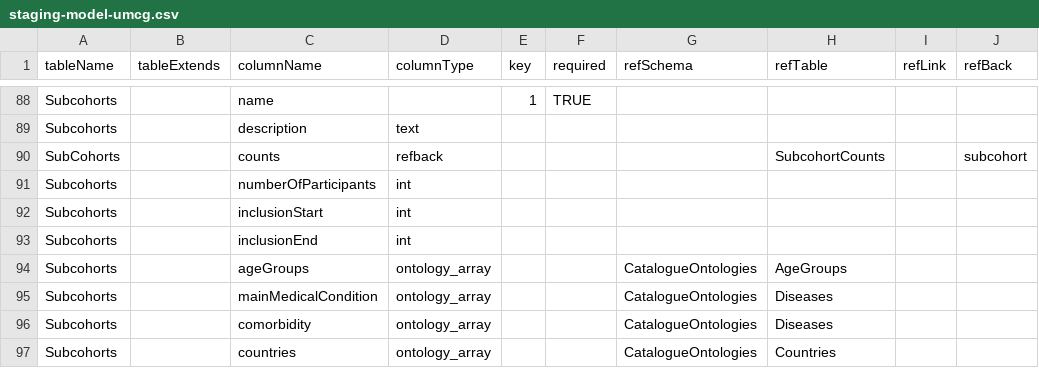
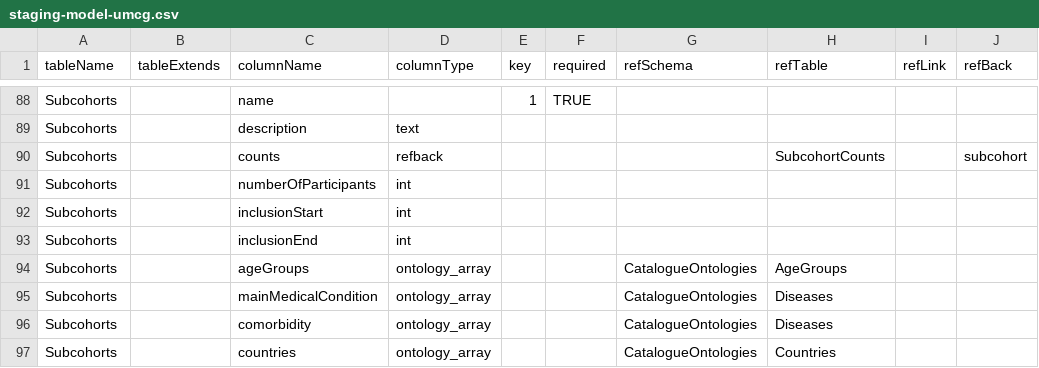
Before and after one commit to molgenis/molgenis-py-cohorts-etl, a CSV file: datamodels/staging-model-umcg.csv, drawn as a sheet; only a part is shown, gaps mark what is left out; the diff names each change by its address in the sheet, - before the commit and + after, or states it on an @@ line.

Commit message:
fix: Subcohorts.counts

```diff
--- a/datamodels/staging-model-umcg.csv
+++ b/datamodels/staging-model-umcg.csv
-A90 (tableName): SubCohorts
+A90 (tableName): Subcohorts
```
